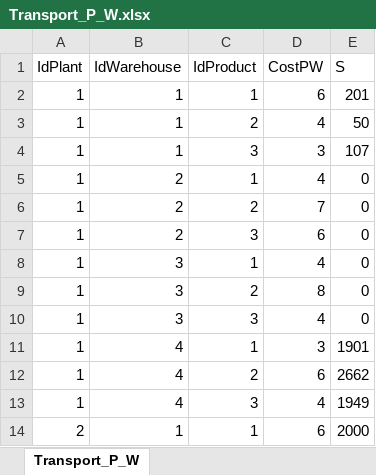
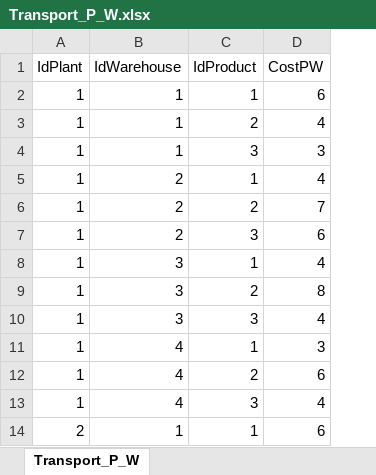
Before and after one commit to ffraile/operations-research-notebooks, an Excel workbook: docs/source/MIP/tutorials/dataset/Transport_P_W.xlsx, sheet Transport_P_W, drawn as a sheet; only a part is shown; values as stored, in another font and other column widths than the file's, no borders; the diff names each change by its address in the sheet, - before the commit and + after, or states it on an @@ line.

```diff
--- a/docs/source/MIP/tutorials/dataset/Transport_P_W.xlsx (sheet Transport_P_W)
+++ b/docs/source/MIP/tutorials/dataset/Transport_P_W.xlsx (sheet Transport_P_W)
-column E (S), rows 2-14: 201 | 50 | 107 | 0 | 0 | 0 | 0 | 0 | 0 | 1901 | 2662 | 1949 | 2000
```
Also changed, not shown: docs/source/MIP/tutorials/dataset/Demands.xlsx, docs/source/MIP/tutorials/dataset/Transport_W_R.xlsx, 3 other files.
